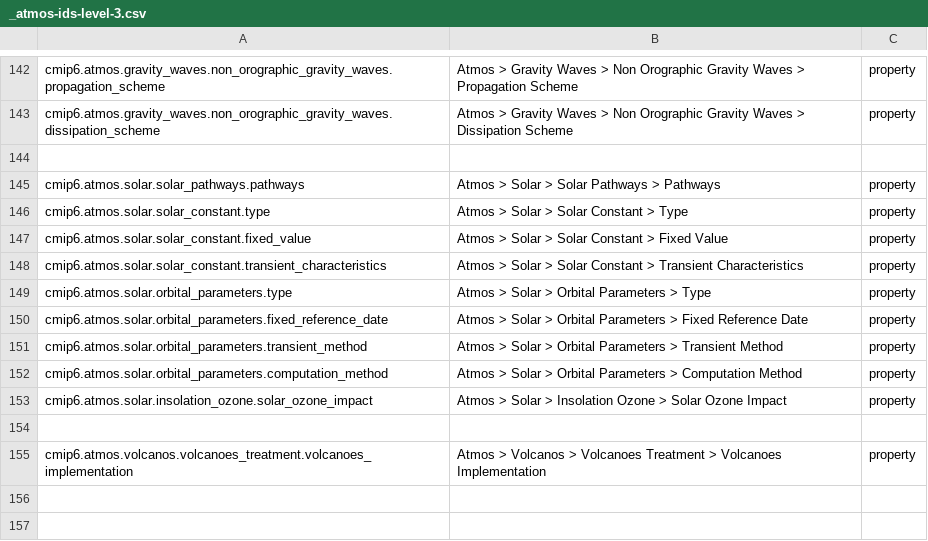
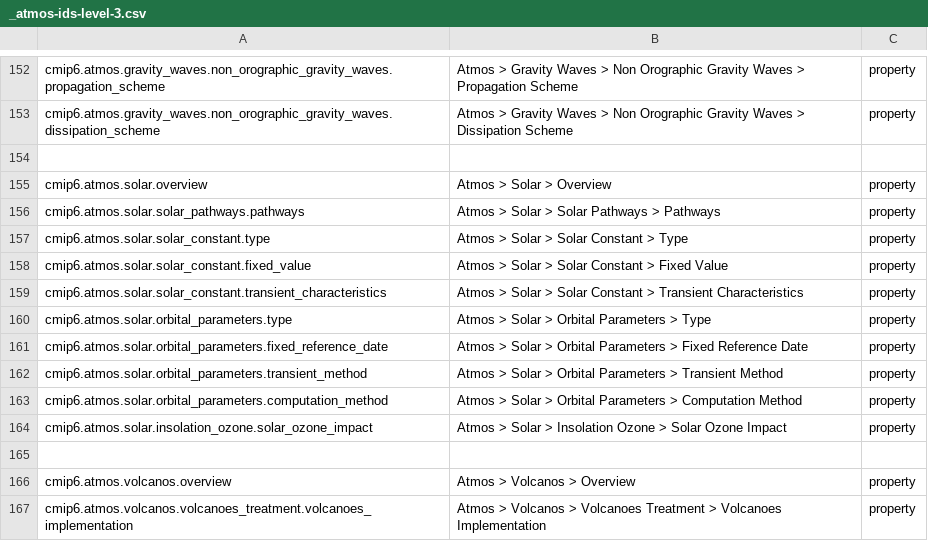
Before and after one commit to ES-DOC/cmip6-specializations-atmos, a CSV file: _atmos-ids-level-3.csv, drawn as a sheet; only a part is shown, gaps mark what is left out; the diff covers the shown part only; the diff names each change by its address in the sheet, - before the commit and + after, or states it on an @@ line.

```diff
--- a/_atmos-ids-level-3.csv
+++ b/_atmos-ids-level-3.csv
+row 155: cmip6.atmos.solar.overview | Atmos > Solar > Overview | property
+row 166: cmip6.atmos.volcanos.overview | Atmos > Volcanos > Overview | property
```
Also changed, not shown: 10 added rows elsewhere in this file, 4 other files.
